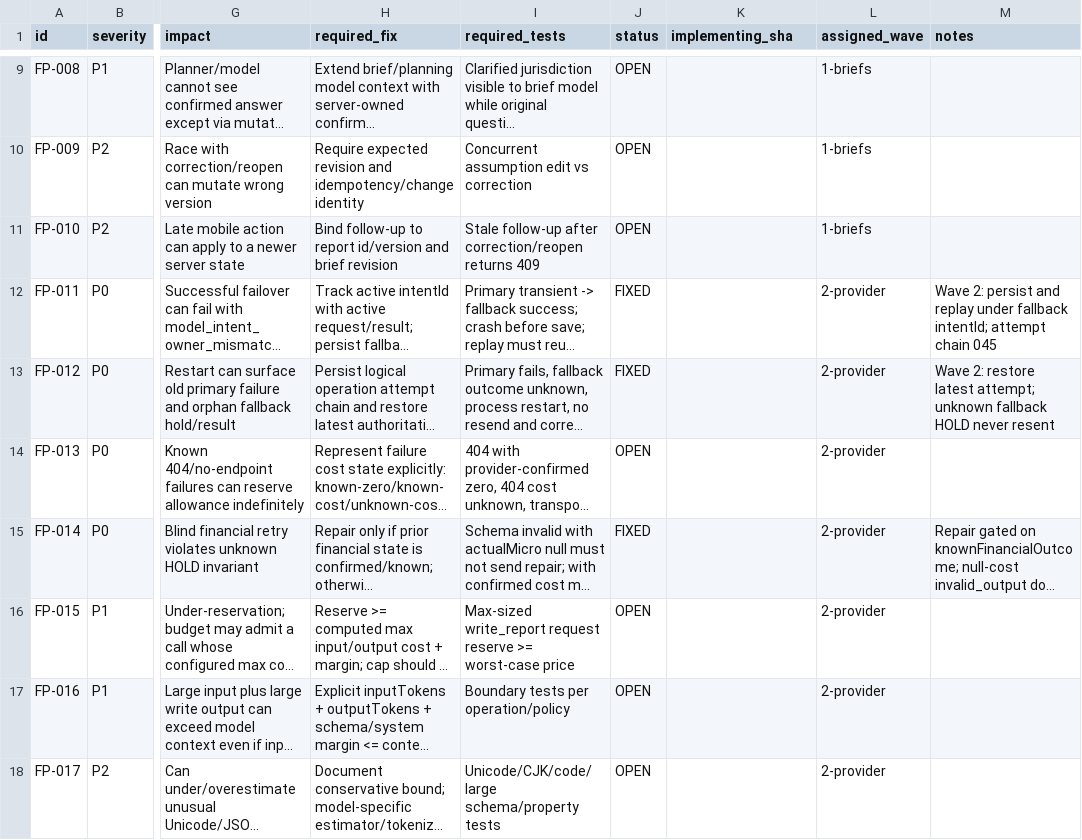
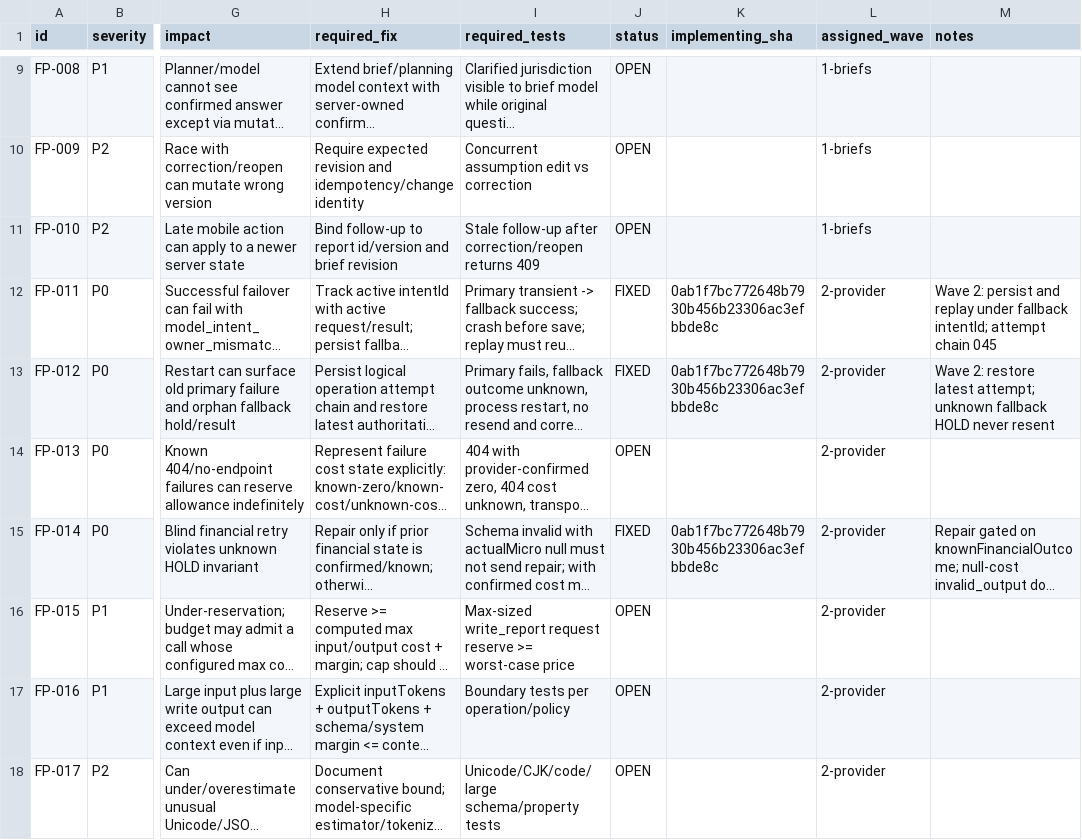
Before and after one commit to ranoli90/deep-research-app, a CSV file: verification/v8/engineering-fix-pass/ISSUE_REGISTRY.csv, drawn as a sheet; only a part is shown, gaps mark what is left out; long unchanged cells end in …; the diff names each change by its address in the sheet, - before the commit and + after, or states it on an @@ line.

Commit message:
Record Wave 2 implementing SHA for FP-011/012/014.

```diff
--- a/verification/v8/engineering-fix-pass/ISSUE_REGISTRY.csv
+++ b/verification/v8/engineering-fix-pass/ISSUE_REGISTRY.csv
-K12:K13 (implementing_sha): (empty)
+K12:K13 (implementing_sha): 0ab1f7bc772648b7930b456b23306ac3efbbde8c
-K15 (implementing_sha): (empty)
+K15 (implementing_sha): 0ab1f7bc772648b7930b456b23306ac3efbbde8c
```
Also changed, not shown: 3 other files.
